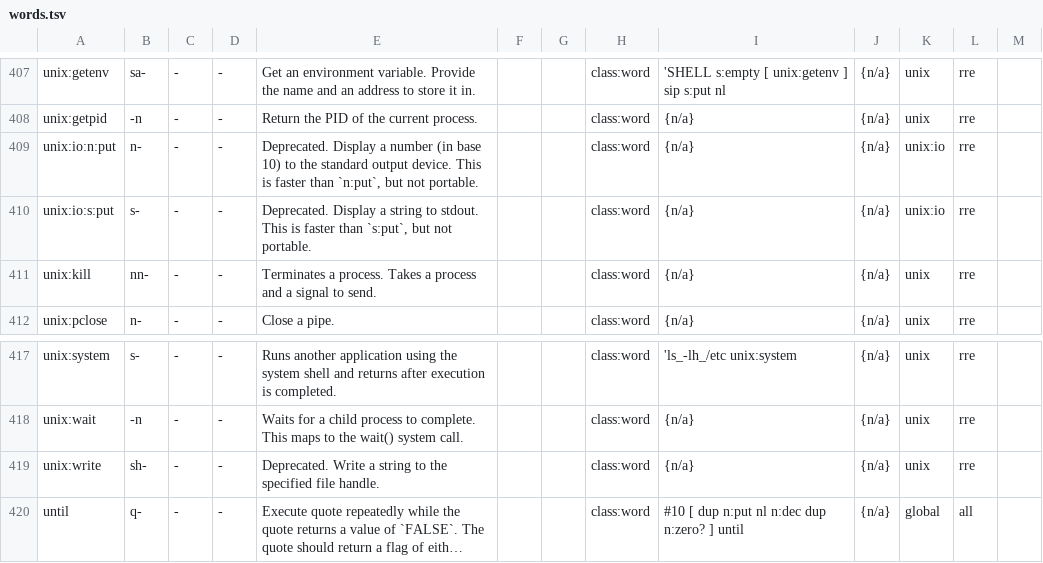
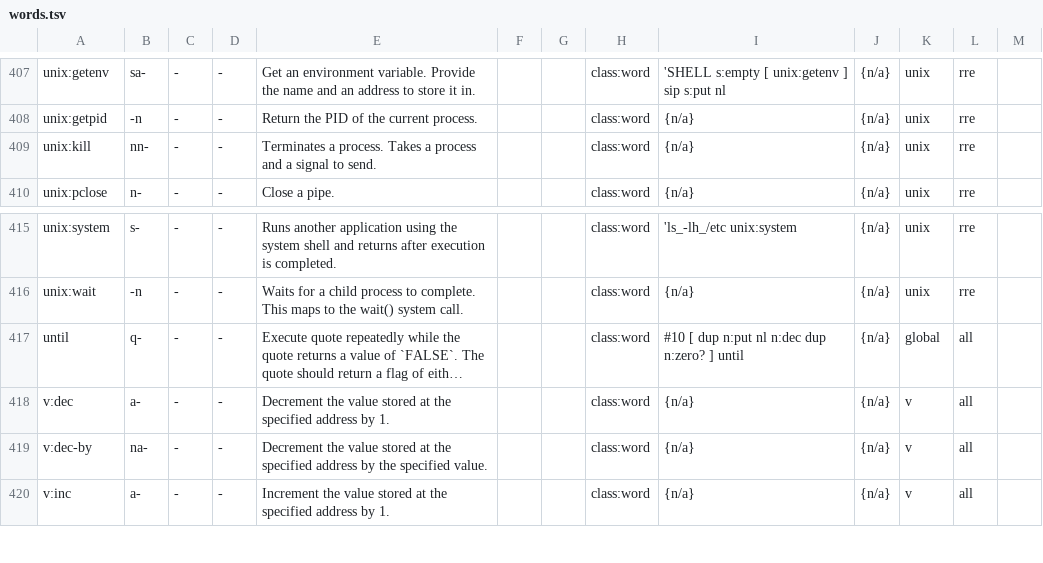
Before and after one commit to bb010g/retro, a TSV file: words.tsv, drawn as a sheet; only a part is shown, gaps mark what is left out; the shorter side is filled out with more unchanged rows; long unchanged cells end in …; the diff names each change by its address in the sheet, - before the commit and + after, or states it on an @@ line.

Commit message:
remove deprecated words from glossary
FossilOrigin-Name: 898d2377637f0596f1c63793b1166cf24add0e26f88be07a2ea283e4ecf37cfc

```diff
--- a/words.tsv
+++ b/words.tsv
-row 409: unix:io:n:put | n- | - | - | Deprecated. Display a number (in base 10) to the standard output device. This is faster than `n:put`, but not portable. |  |  | class:word | {n/a} | {n/a} | unix:io | rre
-row 410: unix:io:s:put | s- | - | - | Deprecated. Display a string to stdout. This is faster than `s:put`, but not portable. |  |  | class:word | {n/a} | {n/a} | unix:io | rre
-row 419: unix:write | sh- | - | - | Deprecated. Write a string to the specified file handle. |  |  | class:word | {n/a} | {n/a} | unix | rre
```
Also changed, not shown: 4 other files.
